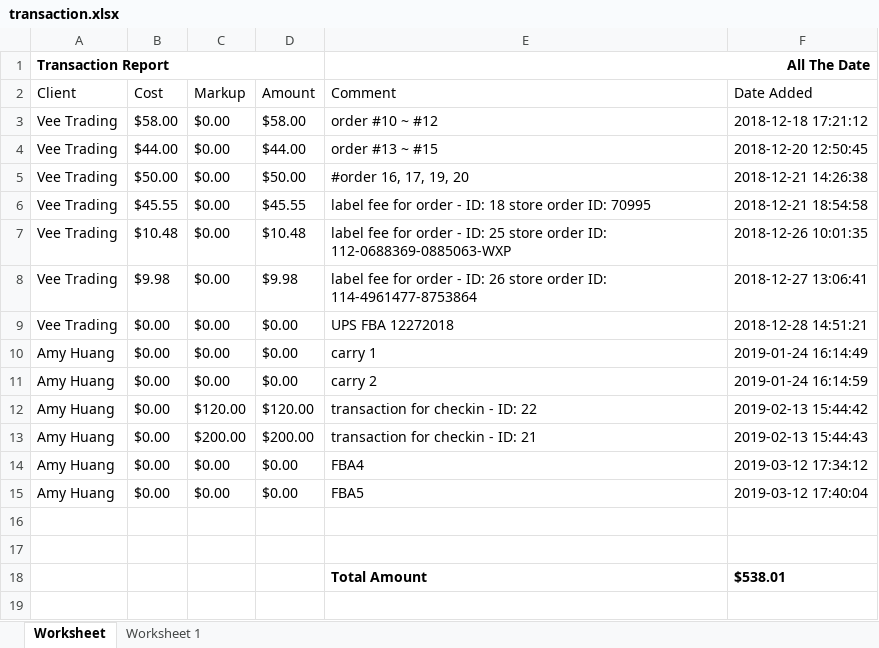
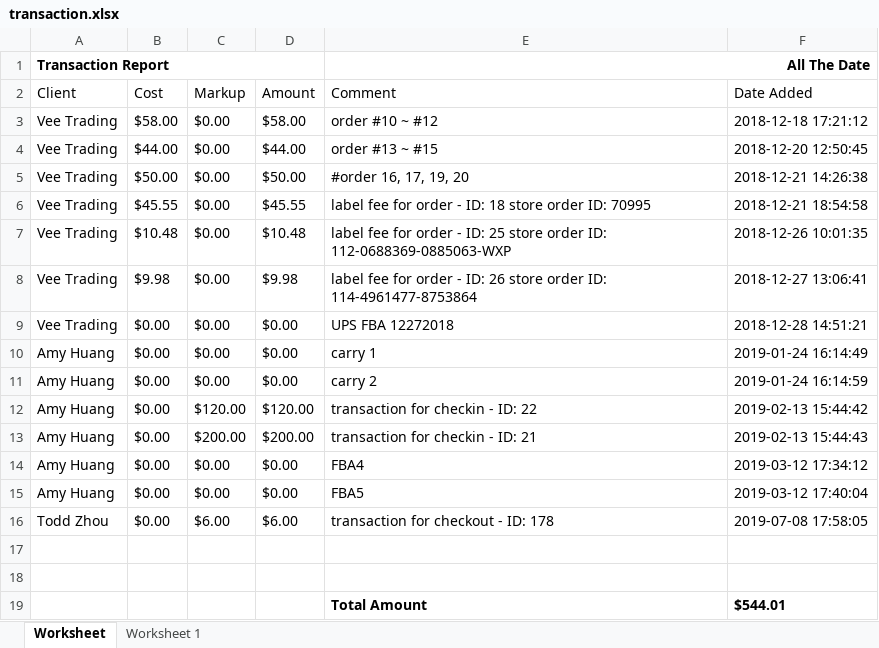
Before and after one commit to que2018/c3, an Excel workbook: admin/assets/file/export/transaction.xlsx, sheet Worksheet, drawn as a sheet; values as stored, in another font and other column widths than the file's, no borders; addresses are those after the commit; the diff names each change by its address in the sheet, - before the commit and + after, or states it on an @@ line.

```diff
--- a/admin/assets/file/export/transaction.xlsx (sheet Worksheet)
+++ b/admin/assets/file/export/transaction.xlsx (sheet Worksheet)
+row 16: Todd Zhou | $0.00 | $6.00 | $6.00 | transaction for checkout - ID: 178 | 2019-07-08 17:58:05
-F19 (Date Added): $538.01
+F19 (Date Added): $544.01
```
Also changed, not shown: admin/assets/file/export/inventory.xlsx, admin/assets/file/export/refund.xlsx, 20 other files.
